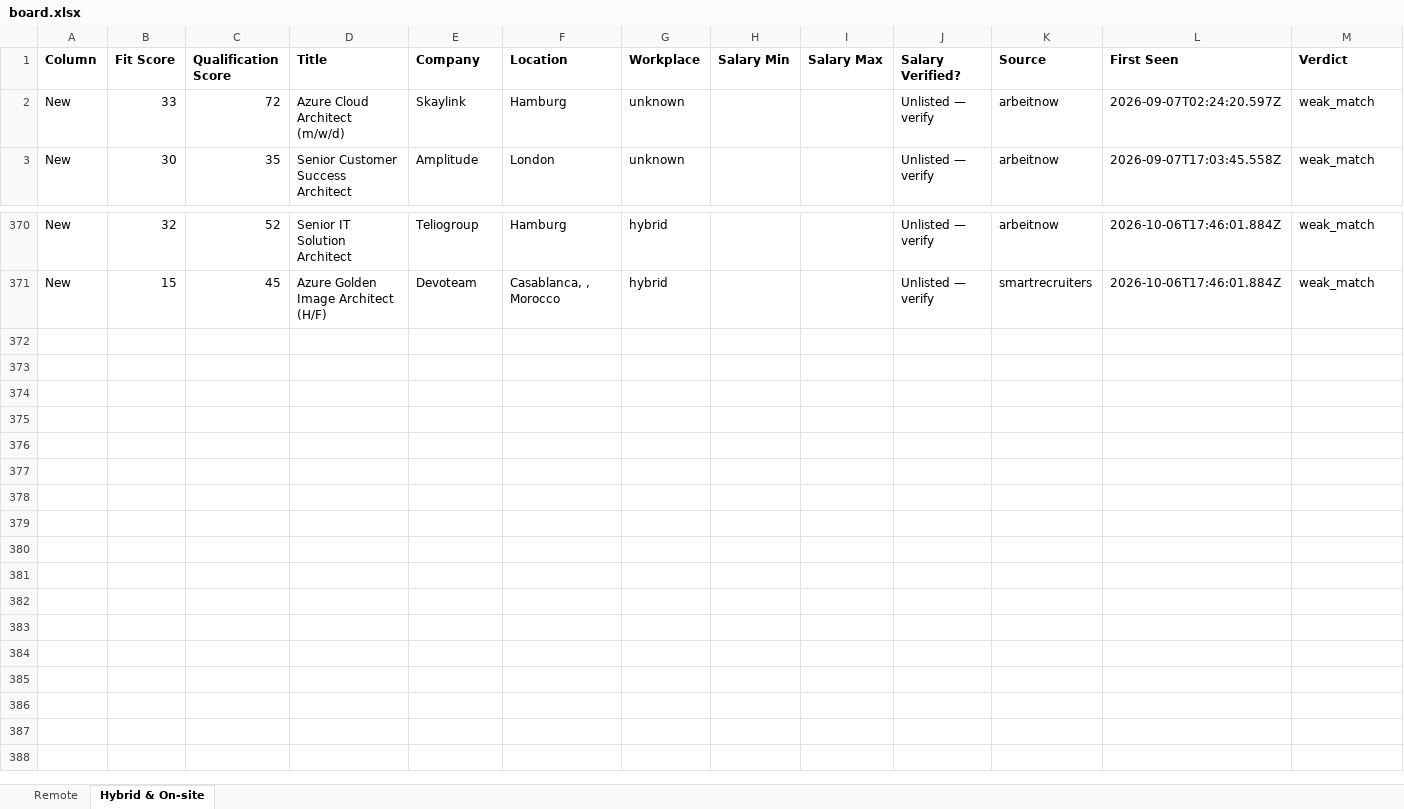
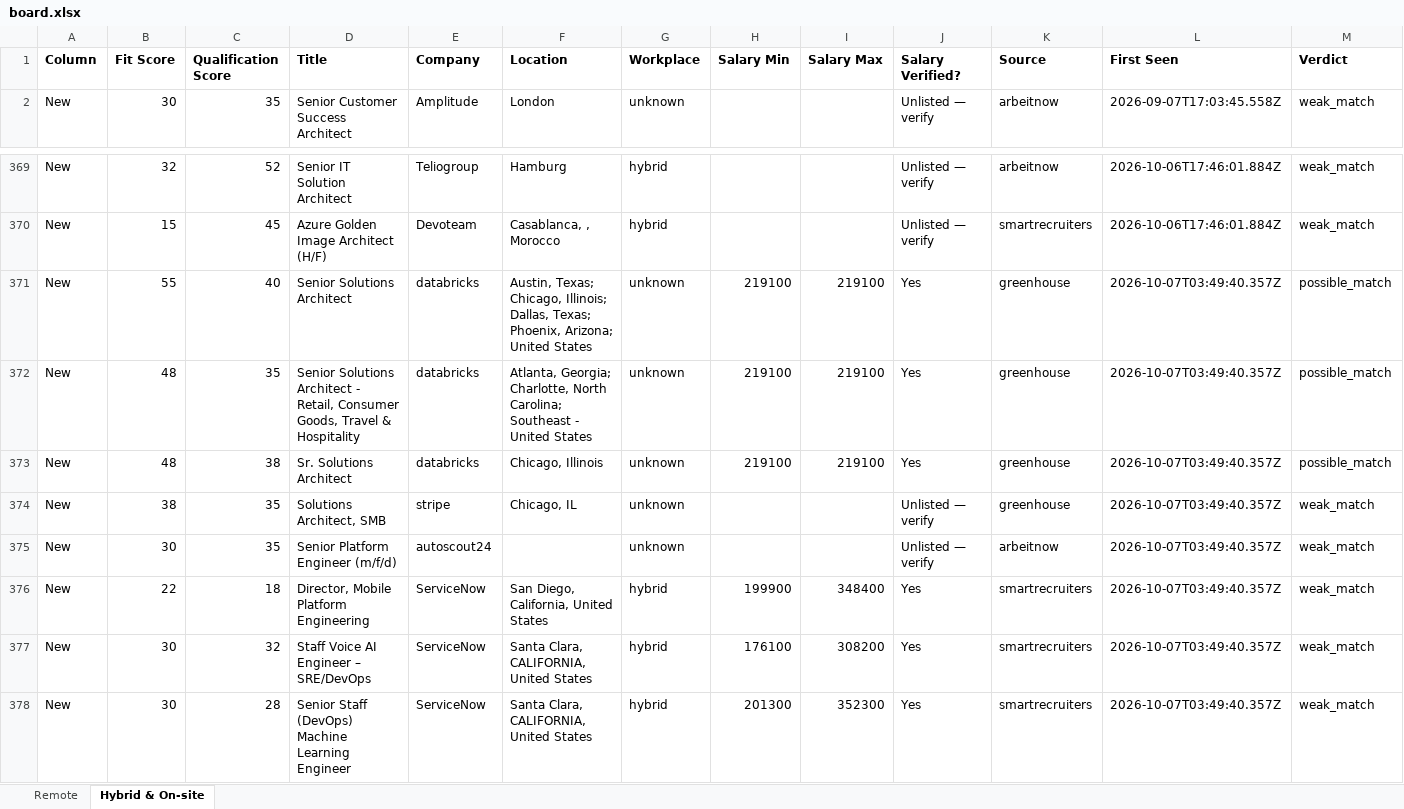
Before and after one commit to naijadamus/goodfela.com, an Excel workbook: hunt/board.xlsx, sheet Hybrid & On-site, drawn as a sheet; only a part is shown, gaps mark what is left out; values as stored, in another font and other column widths than the file's, no borders; removed rows and columns are numbered as before the commit, all else as after; rows hold the shown columns only; the diff names each change by its address in the sheet, - before the commit and + after, or states it on an @@ line.

```diff
--- a/hunt/board.xlsx (sheet Hybrid & On-site)
+++ b/hunt/board.xlsx (sheet Hybrid & On-site)
-row 2: New | 33 | 72 | Azure Cloud Architect (m/w/d) | Skaylink | Hamburg | unknown |  |  | Unlisted — verify | arbeitnow | 2026-09-07T02:24:20.597Z | weak_match
+row 371: New | 55 | 40 | Senior Solutions Architect | databricks | Austin, Texas; Chicago, Illinois; Dallas, Texas; Phoenix, Arizona; United States | unknown | 219100 | 219100 | Yes | greenhouse | 2026-10-07T03:49:40.357Z | possible_match
+row 372: New | 48 | 35 | Senior Solutions Architect - Retail, Consumer Goods, Travel & Hospitality | databricks | Atlanta, Georgia; Charlotte, North Carolina; Southeast - United States | unknown | 219100 | 219100 | Yes | greenhouse | 2026-10-07T03:49:40.357Z | possible_match
+row 373: New | 48 | 38 | Sr. Solutions Architect | databricks | Chicago, Illinois | unknown | 219100 | 219100 | Yes | greenhouse | 2026-10-07T03:49:40.357Z | possible_match
+row 374: New | 38 | 35 | Solutions Architect, SMB | stripe | Chicago, IL | unknown |  |  | Unlisted — verify | greenhouse | 2026-10-07T03:49:40.357Z | weak_match
+row 375: New | 30 | 35 | Senior Platform Engineer (m/f/d) | autoscout24 |  | unknown |  |  | Unlisted — verify | arbeitnow | 2026-10-07T03:49:40.357Z | weak_match
+row 376: New | 22 | 18 | Director, Mobile Platform Engineering | ServiceNow | San Diego, California, United States | hybrid | 199900 | 348400 | Yes | smartrecruiters | 2026-10-07T03:49:40.357Z | weak_match
+row 377: New | 30 | 32 | Staff Voice AI Engineer – SRE/DevOps | ServiceNow | Santa Clara, CALIFORNIA, United States | hybrid | 176100 | 308200 | Yes | smartrecruiters | 2026-10-07T03:49:40.357Z | weak_match
+row 378: New | 30 | 28 | Senior Staff (DevOps) Machine Learning Engineer | ServiceNow | Santa Clara, CALIFORNIA, United States | hybrid | 201300 | 352300 | Yes | smartrecruiters | 2026-10-07T03:49:40.357Z | weak_match
```
Also changed, not shown: sheet Remote, 1 other file.
